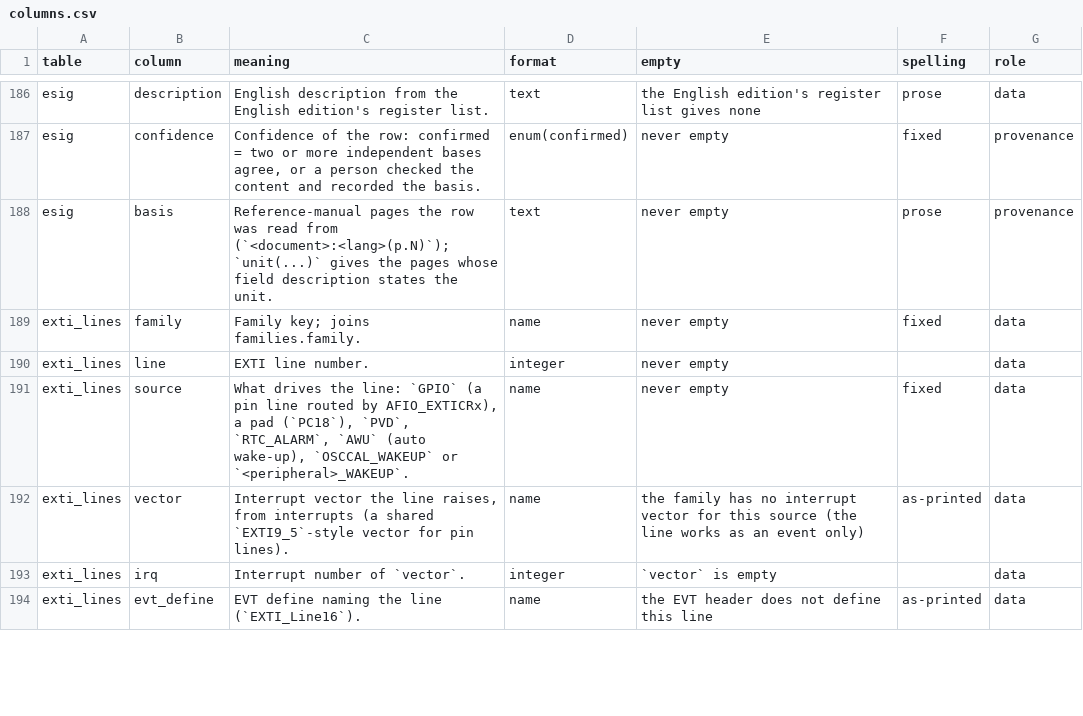
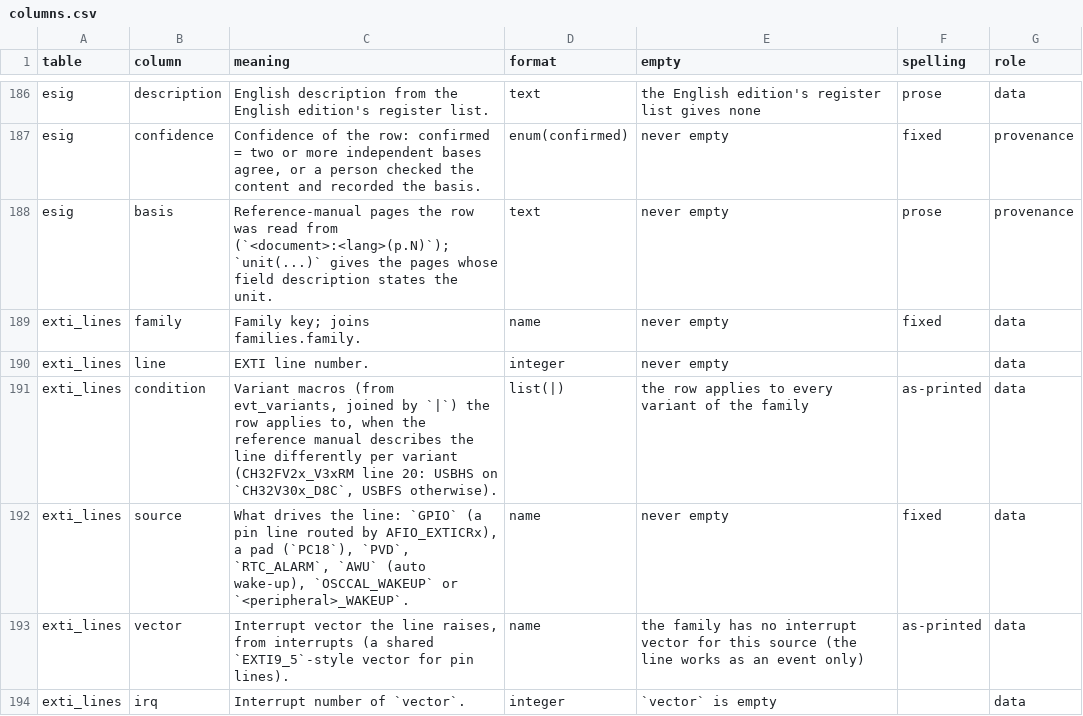
Before and after one commit to ch32-riscv-ug/ch32-device-data, a CSV file: index/columns.csv, drawn as a sheet; only a part is shown, gaps mark what is left out; the shorter side is filled out with more unchanged rows.

```diff
--- a/index/columns.csv
+++ b/index/columns.csv
@@ -190,2 +190,3 @@ exti_lines,family,Family key; joins families.family.,name,never empty,fixed,data
 exti_lines,line,EXTI line number.,integer,never empty,,data
+exti_lines,condition,"Variant macros (from evt_variants, joined by `|`) the row applies to, when the reference manual describes the line differently per variant (CH32FV2x_V3xRM line 20: USBHS on `CH32V30x_D8C`, USBFS otherwise).",list(|),the row applies to every variant of the family,as-printed,data
 exti_lines,source,"What drives the line: `GPIO` (a pin line routed by AFIO_EXTICRx), a pad (`PC18`), `PVD`, `RTC_ALARM`, `AWU` (auto wake-up), `OSCCAL_WAKEUP` or `<peripheral>_WAKEUP`.",name,never empty,fixed,data
```
Also changed, not shown: index/conflicts.csv, index/exti_lines.csv, 9 other files.
